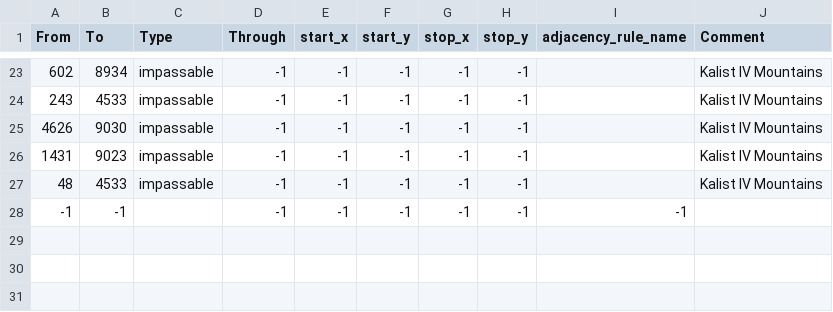
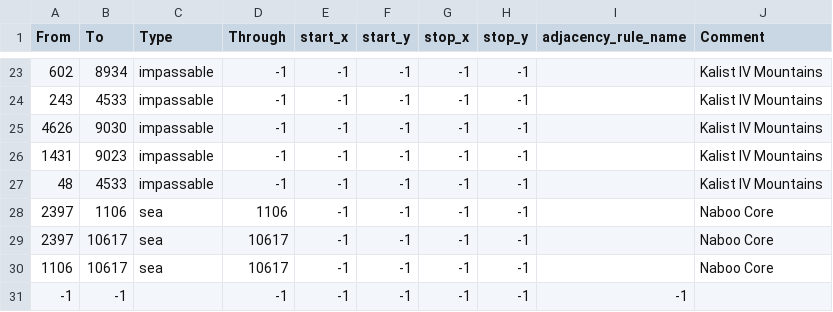
Before and after one commit to Ashes-of-the-Empire-Team/thetarkininitiative, a CSV file: map/adjacencies.csv, drawn as a sheet; only a part is shown, gaps mark what is left out; the diff names each change by its address in the sheet, - before the commit and + after, or states it on an @@ line.

```diff
--- a/map/adjacencies.csv
+++ b/map/adjacencies.csv
+row 28: 2397 | 1106 | sea | 1106 | -1 | -1 | -1 | -1 |  | Naboo Core
+row 29: 2397 | 10617 | sea | 10617 | -1 | -1 | -1 | -1 |  | Naboo Core
+row 30: 1106 | 10617 | sea | 10617 | -1 | -1 | -1 | -1 |  | Naboo Core
```
Also changed, not shown: 8 other files.
